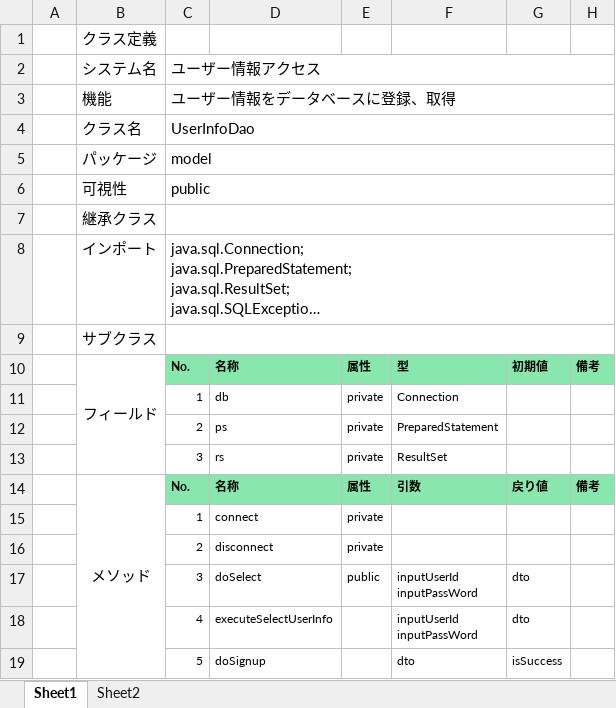
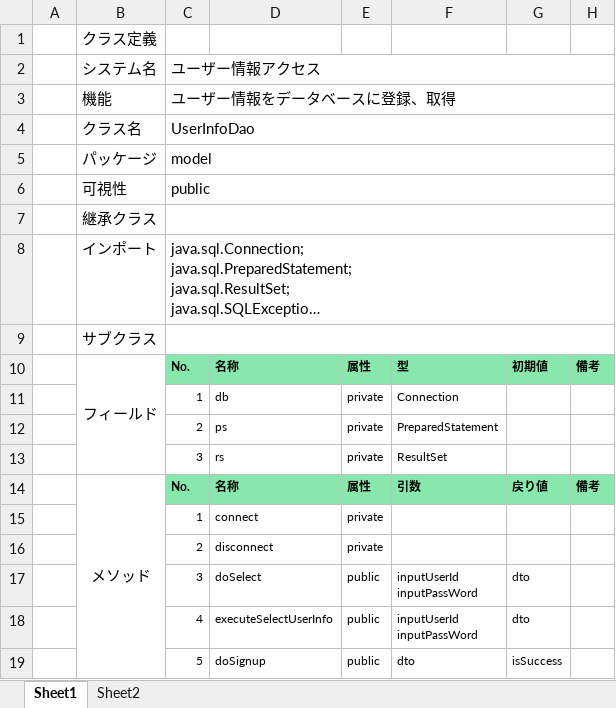
Before and after one commit to kou30/team_forest, an Excel workbook: document/クラス定義書/userinfodao.xlsx, sheet Sheet1, drawn as a sheet; long unchanged cells end in …; values as stored, in another font and other column widths than the file's, no borders; the diff names each change by its address in the sheet, - before the commit and + after, or states it on an @@ line.

```diff
--- a/document/クラス定義書/userinfodao.xlsx (sheet Sheet1)
+++ b/document/クラス定義書/userinfodao.xlsx (sheet Sheet1)
-E18:E19: (empty)
+E18:E19: public
```
Also changed, not shown: 2 other files.
